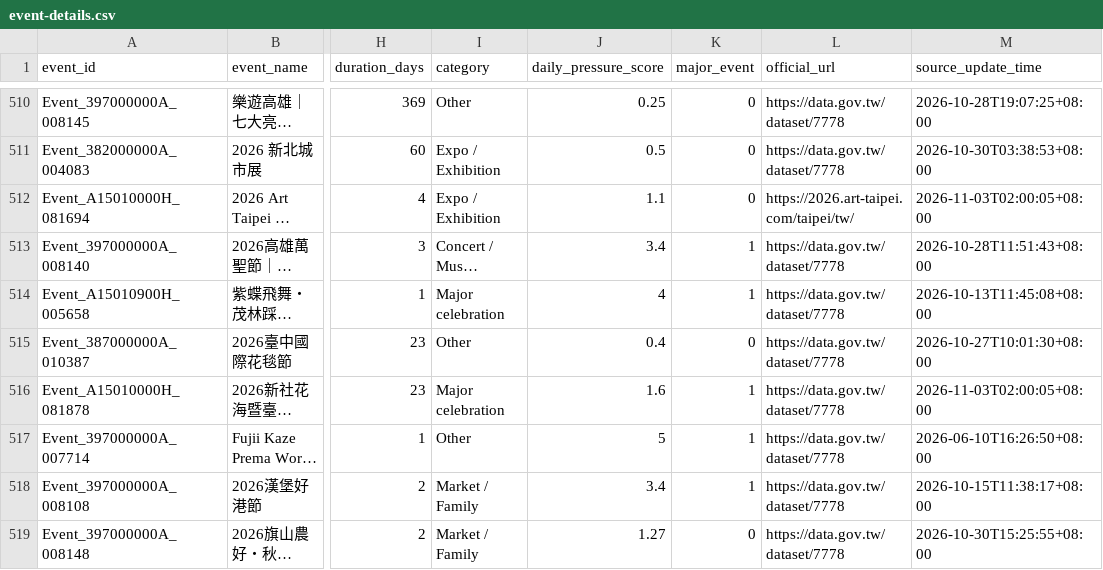
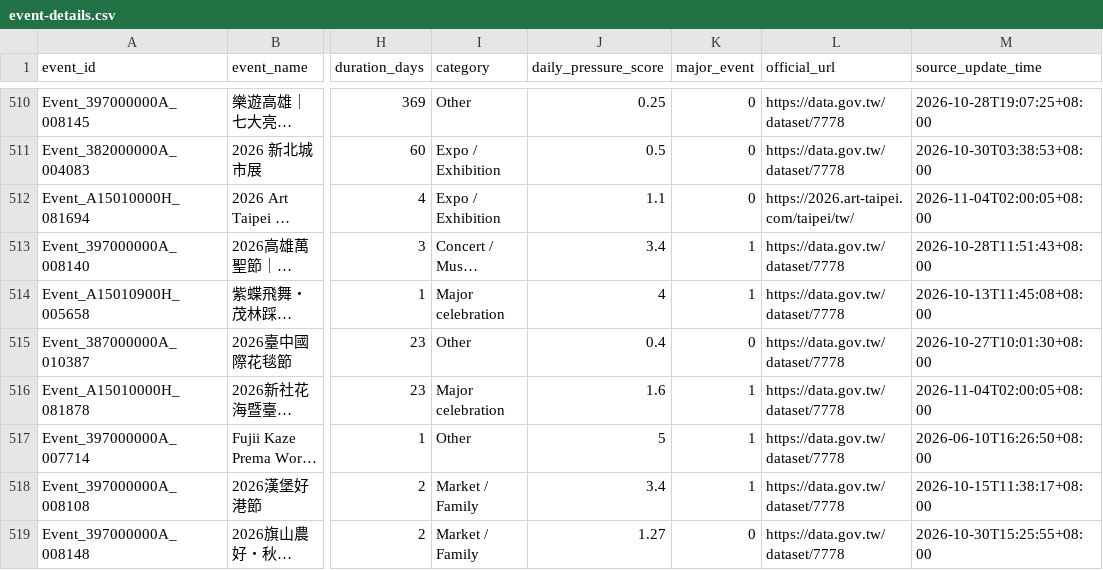
Before and after one commit to kent261/weather_summary, a CSV file: data/event-details.csv, drawn as a sheet; only a part is shown, gaps mark what is left out; long unchanged cells end in …; the diff covers the shown part only; the diff names each change by its address in the sheet, - before the commit and + after, or states it on an @@ line.

```diff
--- a/data/event-details.csv
+++ b/data/event-details.csv
-M512 (source_update_time): 2026-11-03T02:00:05+08:00
+M512 (source_update_time): 2026-11-04T02:00:05+08:00
-M516 (source_update_time): 2026-11-03T02:00:05+08:00
+M516 (source_update_time): 2026-11-04T02:00:05+08:00
```
Also changed, not shown: 3 added rows and 38 edited cells elsewhere in this file, data/aqi-city-hourly.csv, data/event-calendar.csv, 4 other files.
